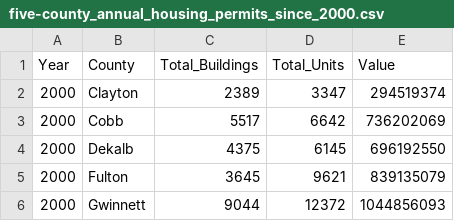
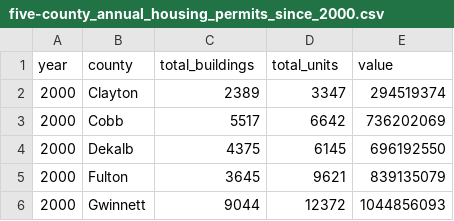
Before and after one commit to bennettatoms/atl_data, a CSV file: lib/tasks/five-county_annual_housing_permits_since_2000.csv, drawn as a sheet; only a part is shown; removed rows and columns are numbered as before the commit, all else as after; the diff names each change by its address in the sheet, - before the commit and + after, or states it on an @@ line.

Commit message:
created building permits model/route/ctrl and table in rails and service/ctrl in angular

```diff
--- a/lib/tasks/five-county_annual_housing_permits_since_2000.csv
+++ b/lib/tasks/five-county_annual_housing_permits_since_2000.csv
-row 1: Year | County | Total_Buildings | Total_Units | Value
+row 1: year | county | total_buildings | total_units | value
```
Also changed, not shown: 12 other files.
